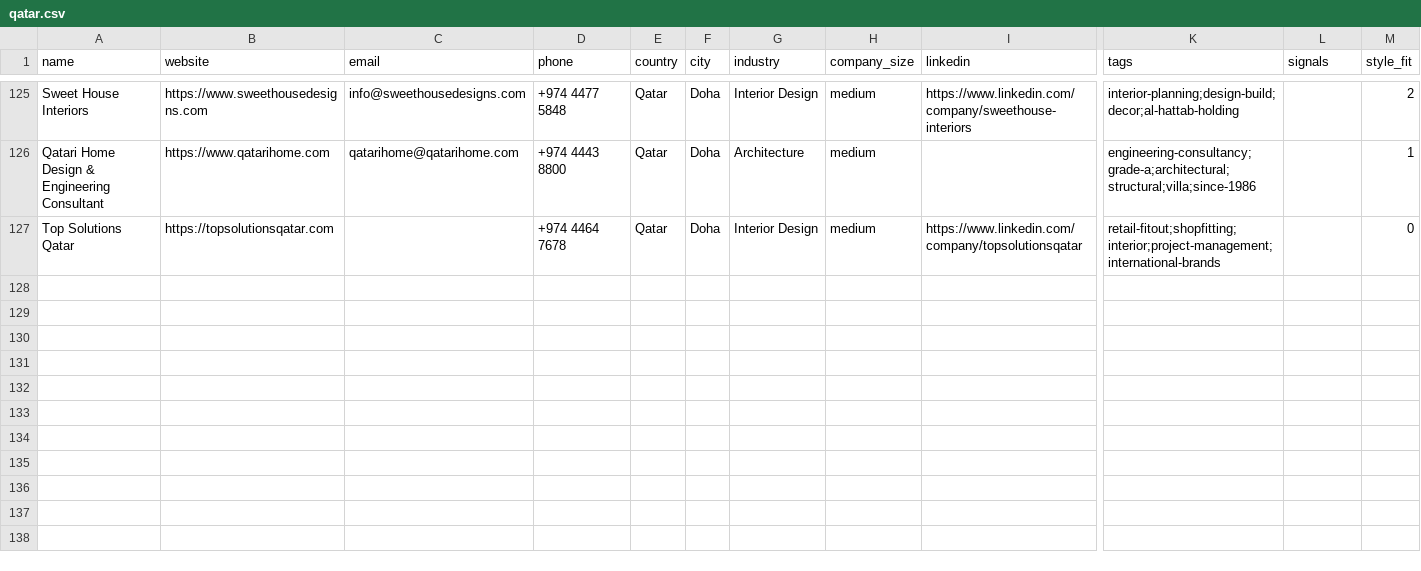
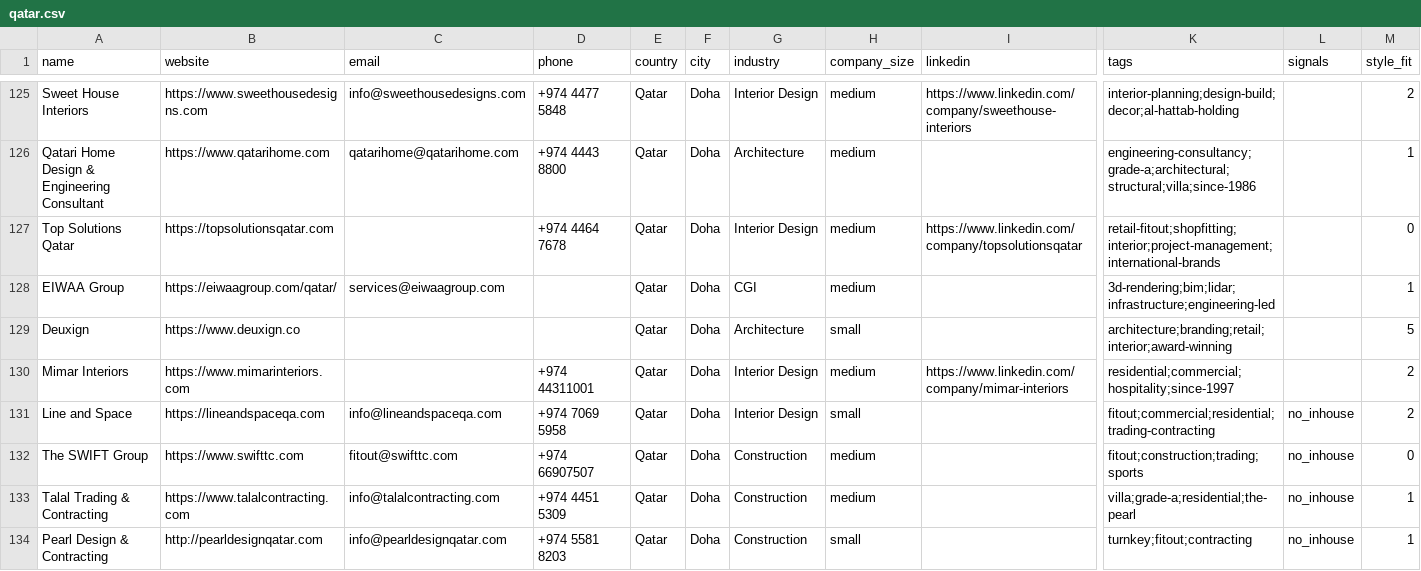
Before and after one commit to miladrostami9999-source/Archon, a CSV file: leads/qatar.csv, drawn as a sheet; only a part is shown, gaps mark what is left out; rows hold the shown columns only; the diff covers the shown part only; the diff names each change by its address in the sheet, - before the commit and + after, or states it on an @@ line.

```diff
--- a/leads/qatar.csv
+++ b/leads/qatar.csv
+row 128: EIWAA Group | https://eiwaagroup.com/qatar/ | services@eiwaagroup.com |  | Qatar | Doha | CGI | medium |  | 3d-rendering;bim;lidar;infrastructure;engineering-led |  | 1
+row 129: Deuxign | https://www.deuxign.co |  |  | Qatar | Doha | Architecture | small |  | architecture;branding;retail;interior;award-winning |  | 5
+row 130: Mimar Interiors | https://www.mimarinteriors.com |  | +974 44311001 | Qatar | Doha | Interior Design | medium | https://www.linkedin.com/company/mimar-interiors | residential;commercial;hospitality;since-1997 |  | 2
+row 131: Line and Space | https://lineandspaceqa.com | info@lineandspaceqa.com | +974 7069 5958 | Qatar | Doha | Interior Design | small |  | fitout;commercial;residential;trading-contracting | no_inhouse | 2
+row 132: The SWIFT Group | https://www.swifttc.com | fitout@swifttc.com | +974 66907507 | Qatar | Doha | Construction | medium |  | fitout;construction;trading;sports | no_inhouse | 0
+row 133: Talal Trading & Contracting | https://www.talalcontracting.com | info@talalcontracting.com | +974 4451 5309 | Qatar | Doha | Construction | medium |  | villa;grade-a;residential;the-pearl | no_inhouse | 1
+row 134: Pearl Design & Contracting | http://pearldesignqatar.com | info@pearldesignqatar.com | +974 5581 8203 | Qatar | Doha | Construction | small |  | turnkey;fitout;contracting | no_inhouse | 1
```
Also changed, not shown: 6 added rows elsewhere in this file, leads/saudi-arabia.csv, 3 other files.
